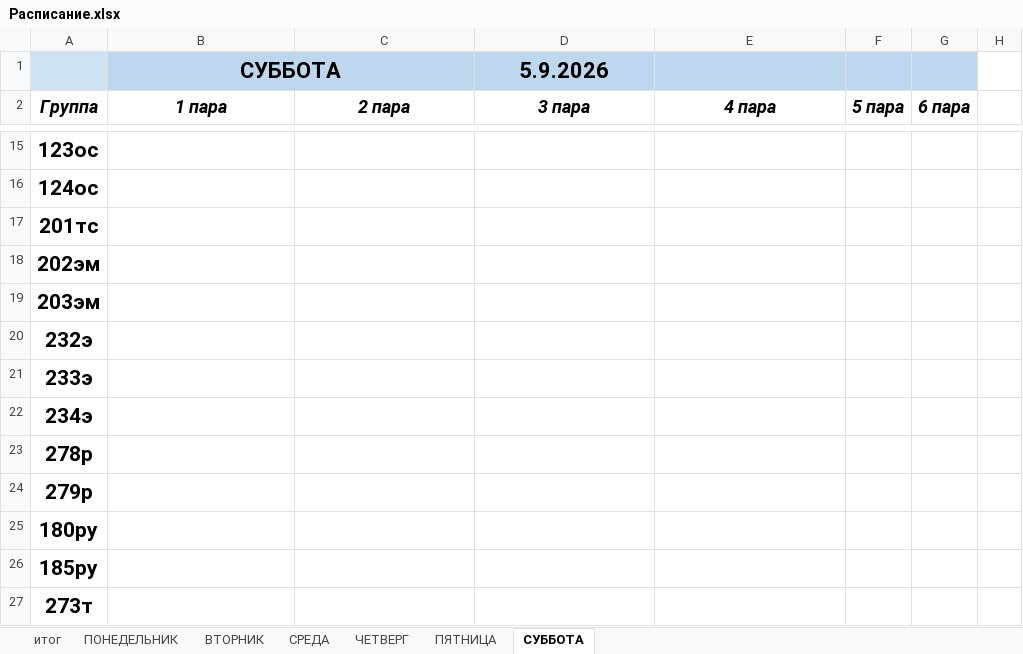
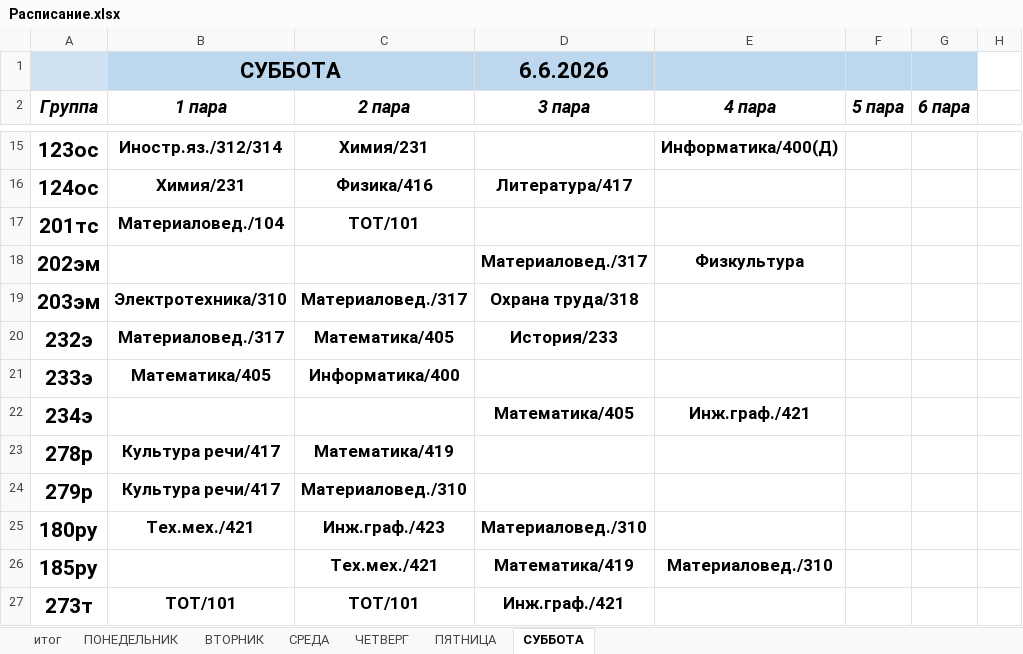
Before and after one commit to colderuopen-art/raspisanie, an Excel workbook: Расписание.xlsx, sheet СУББОТА, drawn as a sheet; only a part is shown, gaps mark what is left out; values as stored, in another font and other column widths than the file's, no borders; the diff covers the shown part only; the diff names each change by its address in the sheet, - before the commit and + after, or states it on an @@ line.

```diff
--- a/Расписание.xlsx (sheet СУББОТА)
+++ b/Расписание.xlsx (sheet СУББОТА)
-D1 (3 пара): 5.9.2026
+D1 (3 пара): 6.6.2026
-B15 (1 пара): (empty)
+B15 (1 пара): Иностр.яз./312/314
-C15 (2 пара): (empty)
+C15 (2 пара): Химия/231
-E15 (4 пара): (empty)
+E15 (4 пара): Информатика/400(Д)
-B16 (1 пара): (empty)
+B16 (1 пара): Химия/231
-C16 (2 пара): (empty)
+C16 (2 пара): Физика/416
-D16 (3 пара): (empty)
+D16 (3 пара): Литература/417
-B17 (1 пара): (empty)
+B17 (1 пара): Материаловед./104
-C17 (2 пара): (empty)
+C17 (2 пара): ТОТ/101
-D18 (3 пара): (empty)
+D18 (3 пара): Материаловед./317
-E18 (4 пара): (empty)
+E18 (4 пара): Физкультура
-B19 (1 пара): (empty)
+B19 (1 пара): Электротехника/310
-C19 (2 пара): (empty)
+C19 (2 пара): Материаловед./317
-D19 (3 пара): (empty)
+D19 (3 пара): Охрана труда/318
-B20 (1 пара): (empty)
+B20 (1 пара): Материаловед./317
-C20 (2 пара): (empty)
+C20 (2 пара): Математика/405
-D20 (3 пара): (empty)
+D20 (3 пара): История/233
-B21 (1 пара): (empty)
+B21 (1 пара): Математика/405
-C21 (2 пара): (empty)
+C21 (2 пара): Информатика/400
-D22 (3 пара): (empty)
+D22 (3 пара): Математика/405
-E22 (4 пара): (empty)
+E22 (4 пара): Инж.граф./421
-B23:B24 (1 пара): (empty)
+B23:B24 (1 пара): Культура речи/417
-C23 (2 пара): (empty)
+C23 (2 пара): Математика/419
-C24 (2 пара): (empty)
+C24 (2 пара): Материаловед./310
-B25 (1 пара): (empty)
+B25 (1 пара): Тех.мех./421
-C25 (2 пара): (empty)
+C25 (2 пара): Инж.граф./423
-D25 (3 пара): (empty)
+D25 (3 пара): Материаловед./310
-C26 (2 пара): (empty)
+C26 (2 пара): Тех.мех./421
-D26 (3 пара): (empty)
+D26 (3 пара): Математика/419
-E26 (4 пара): (empty)
+E26 (4 пара): Материаловед./310
-B27 (1 пара): (empty)
+B27 (1 пара): ТОТ/101
-C27 (2 пара): (empty)
+C27 (2 пара): ТОТ/101
-D27 (3 пара): (empty)
+D27 (3 пара): Инж.граф./421
```
Also changed, not shown: 70 edited cells elsewhere in this sheet, sheet итог.
